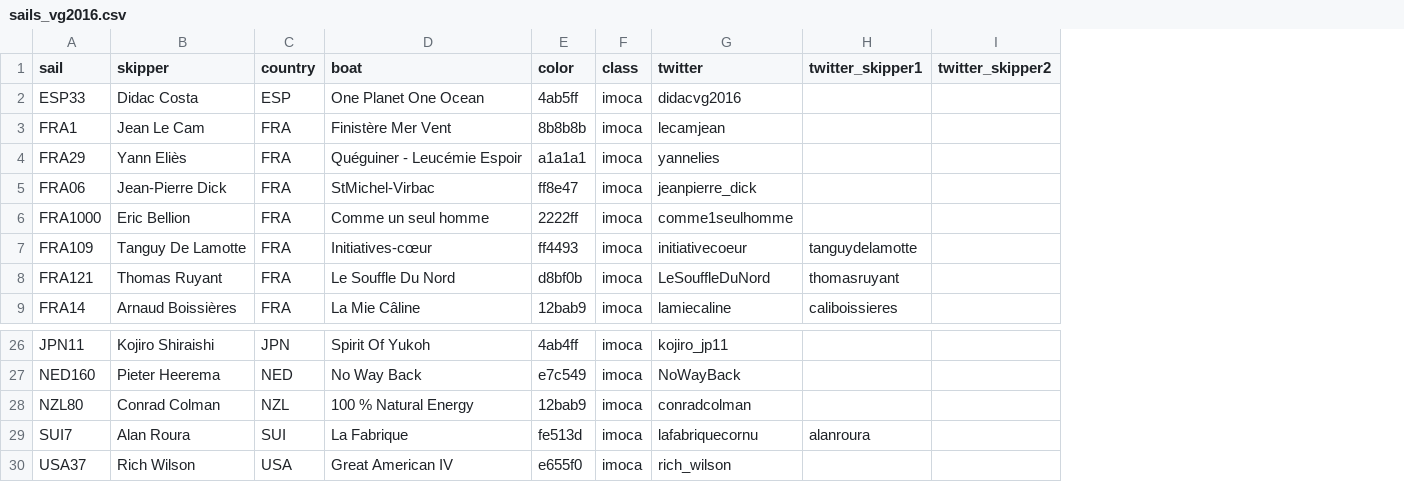
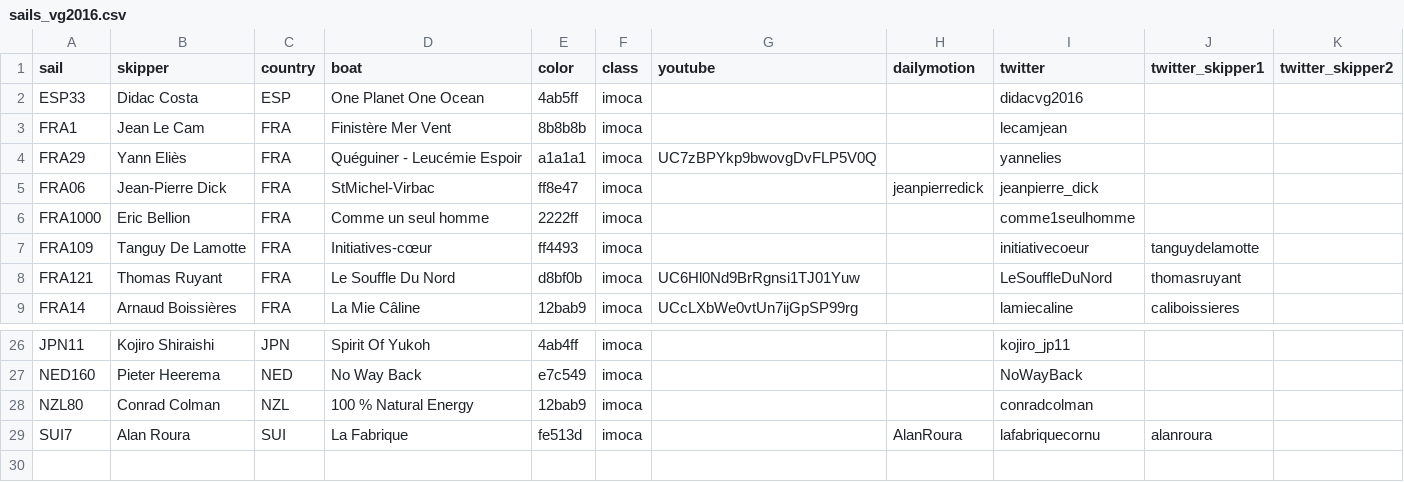
Before and after one commit to kbsali/regadata, a CSV file: src/init/sails_vg2016.csv, drawn as a sheet; only a part is shown, gaps mark what is left out; removed rows and columns are numbered as before the commit, all else as after; the diff names each change by its address in the sheet, - before the commit and + after, or states it on an @@ line.

Commit message:
add youtube/dailymotion feeds - take #1

```diff
--- a/src/init/sails_vg2016.csv
+++ b/src/init/sails_vg2016.csv
+column G (youtube), rows 4-9: UC7zBPYkp9bwovgDvFLP5V0Q |  |  |  | UC6Hl0Nd9BrRgnsi1TJ01Yuw | UCcLXbWe0vtUn7ijGpSP99rg
+column H (dailymotion), row 5: jeanpierredick; row 29: AlanRoura
-row 30: USA37 | Rich Wilson | USA | Great American IV | e655f0 | imoca | rich_wilson
```
Also changed, not shown: 3 other files.
